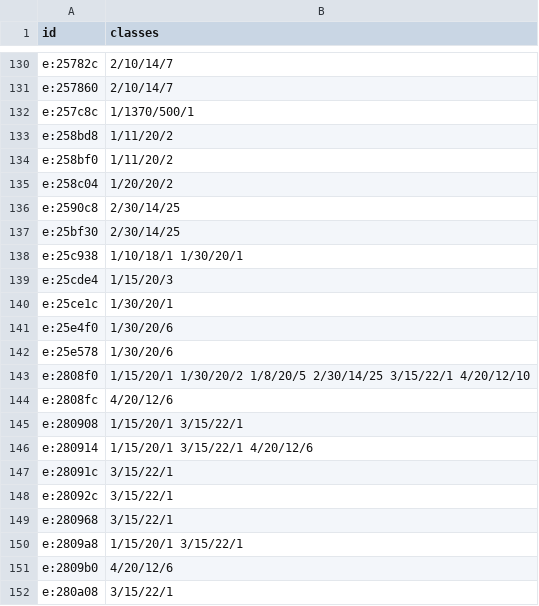
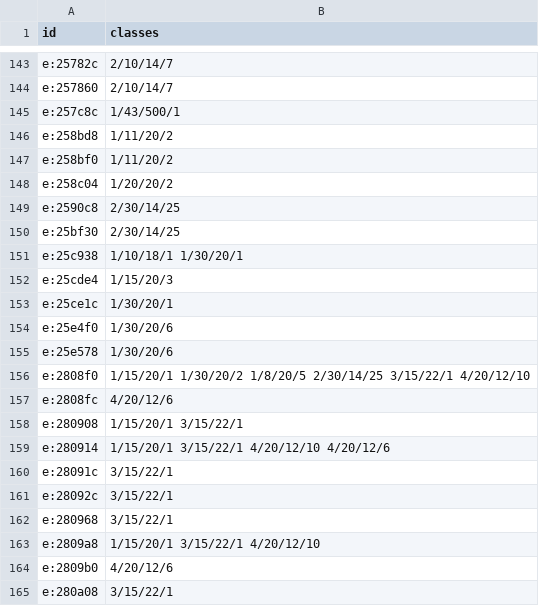
Before and after one commit to minhnhattonthat/gloria-union-en, a TSV file: tbl/boxes.tsv, drawn as a sheet; only a part is shown, gaps mark what is left out; the diff covers the shown part only.

```diff
--- a/tbl/boxes.tsv
+++ b/tbl/boxes.tsv
@@ -131,3 +144,3 @@ e:25782c	2/10/14/7
 e:257860	2/10/14/7
-e:257c8c	1/1370/500/1
+e:257c8c	1/43/500/1
 e:258bd8	1/11/20/2
@@ -145,3 +158,3 @@ e:2808fc	4/20/12/6
 e:280908	1/15/20/1 3/15/22/1
-e:280914	1/15/20/1 3/15/22/1 4/20/12/6
+e:280914	1/15/20/1 3/15/22/1 4/20/12/10 4/20/12/6
 e:28091c	3/15/22/1
@@ -149,3 +162,3 @@ e:28092c	3/15/22/1
 e:280968	3/15/22/1
-e:2809a8	1/15/20/1 3/15/22/1
+e:2809a8	1/15/20/1 3/15/22/1 4/20/12/10
 e:2809b0	4/20/12/6
```
Also changed, not shown: 13 added rows and 3 edited cells elsewhere in this file, 8 other files.
